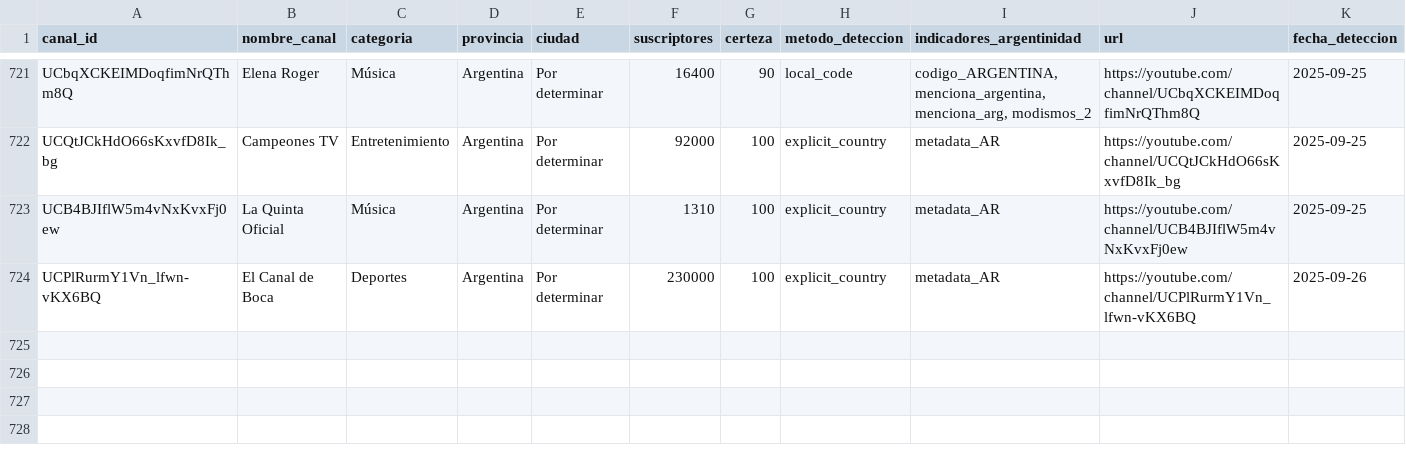
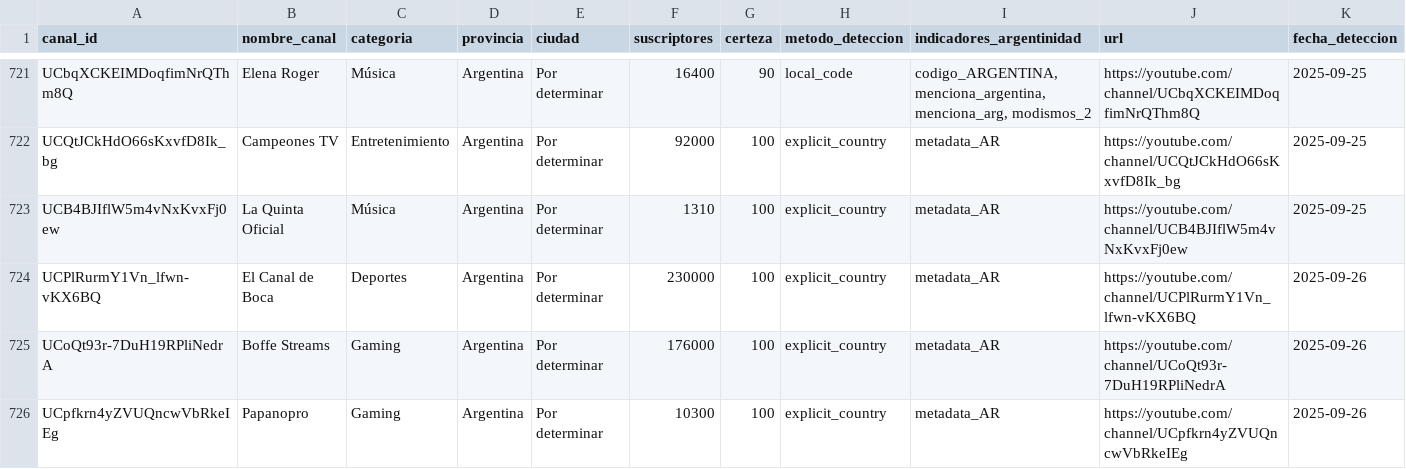
Before and after one commit to PobleteFerreira/cartografia-streaming-argentino-FULL, a CSV file: data/streamers_argentinos.csv, drawn as a sheet; only a part is shown, gaps mark what is left out; rows hold the shown columns only; the diff names each change by its address in the sheet, - before the commit and + after, or states it on an @@ line.

```diff
--- a/data/streamers_argentinos.csv
+++ b/data/streamers_argentinos.csv
+row 725: UCoQt93r-7DuH19RPliNedrA | Boffe Streams | Gaming | Argentina | Por determinar | 176000 | 100 | explicit_country | metadata_AR | https://youtube.com/channel/UCoQt93r-7DuH19RPliNedrA | 2025-09-26
+row 726: UCpfkrn4yZVUQncwVbRkeIEg | Papanopro | Gaming | Argentina | Por determinar | 10300 | 100 | explicit_country | metadata_AR | https://youtube.com/channel/UCpfkrn4yZVUQncwVbRkeIEg | 2025-09-26
```
